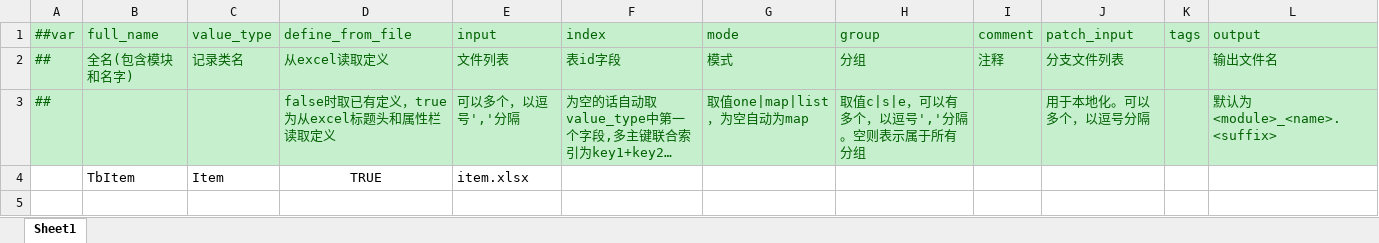
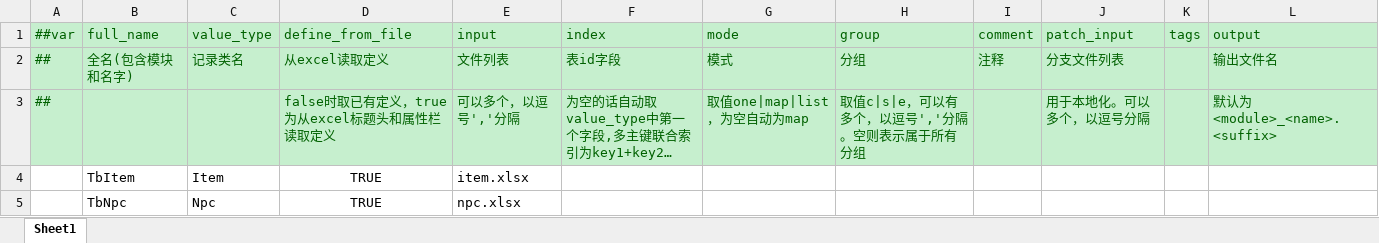
Before and after one commit to MeKaKu/GameJam-wy2023, an Excel workbook: GameJam-wy2023/Plugins/LuBan/Configs/Datas/__tables__.xlsx, sheet Sheet1, drawn as a sheet; long unchanged cells end in …; values as stored, in another font and other column widths than the file's, no borders; the diff names each change by its address in the sheet, - before the commit and + after, or states it on an @@ line.

```diff
--- a/GameJam-wy2023/Plugins/LuBan/Configs/Datas/__tables__.xlsx (sheet Sheet1)
+++ b/GameJam-wy2023/Plugins/LuBan/Configs/Datas/__tables__.xlsx (sheet Sheet1)
+row 5:  | TbNpc | Npc | TRUE | npc.xlsx
```
Also changed, not shown: GameJam-wy2023/Plugins/LuBan/Configs/Datas/__beans__.xlsx, GameJam-wy2023/Plugins/LuBan/Configs/Datas/__enums__.xlsx, 25 other files.
